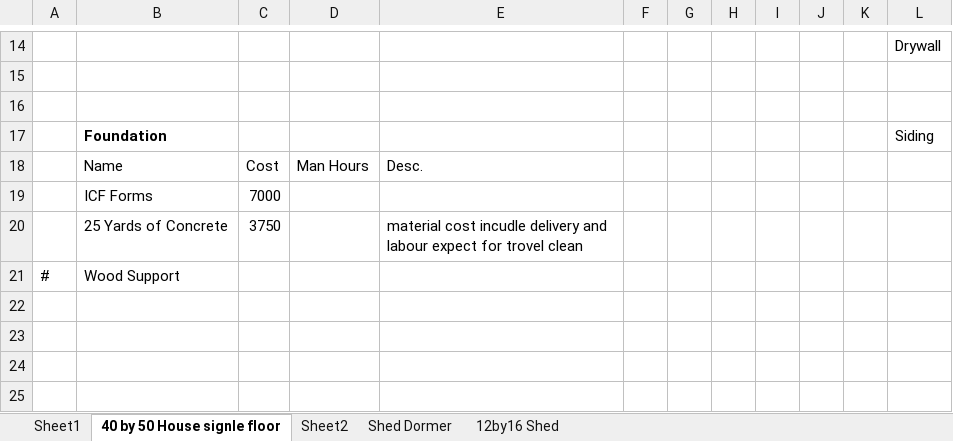
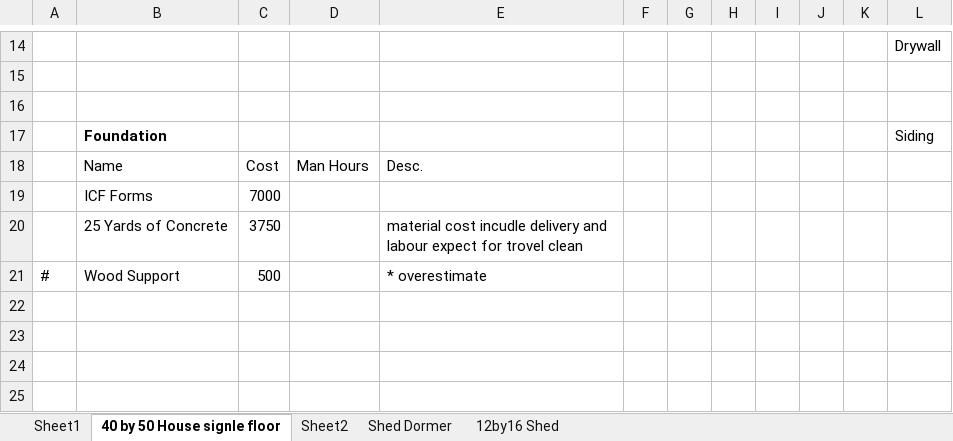
Before and after one commit to MichaelGrabinski/argon-dashboard-django, an Excel workbook: Plans/Parts1.xlsx, sheet 40 by 50 House signle floor, drawn as a sheet; only a part is shown, gaps mark what is left out; values as stored, in another font and other column widths than the file's, no borders; the diff names each change by its address in the sheet, - before the commit and + after, or states it on an @@ line.

```diff
--- a/Plans/Parts1.xlsx (sheet 40 by 50 House signle floor)
+++ b/Plans/Parts1.xlsx (sheet 40 by 50 House signle floor)
-C21: (empty)
+C21: 500
-E21: (empty)
+E21: * overestimate
```
Also changed, not shown: 7 other files.
